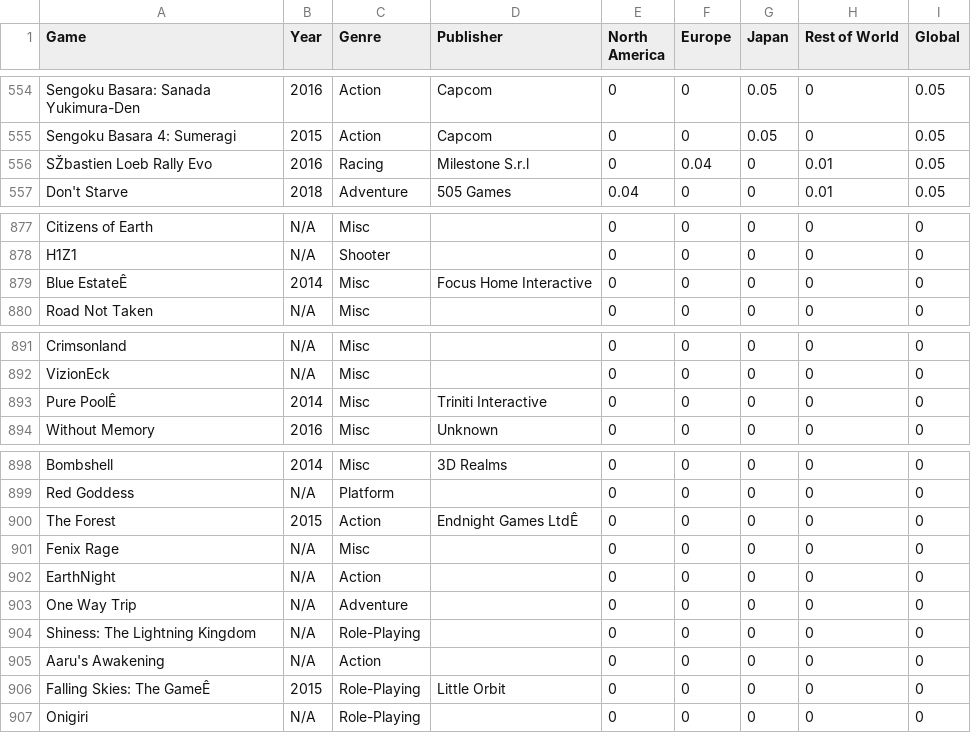
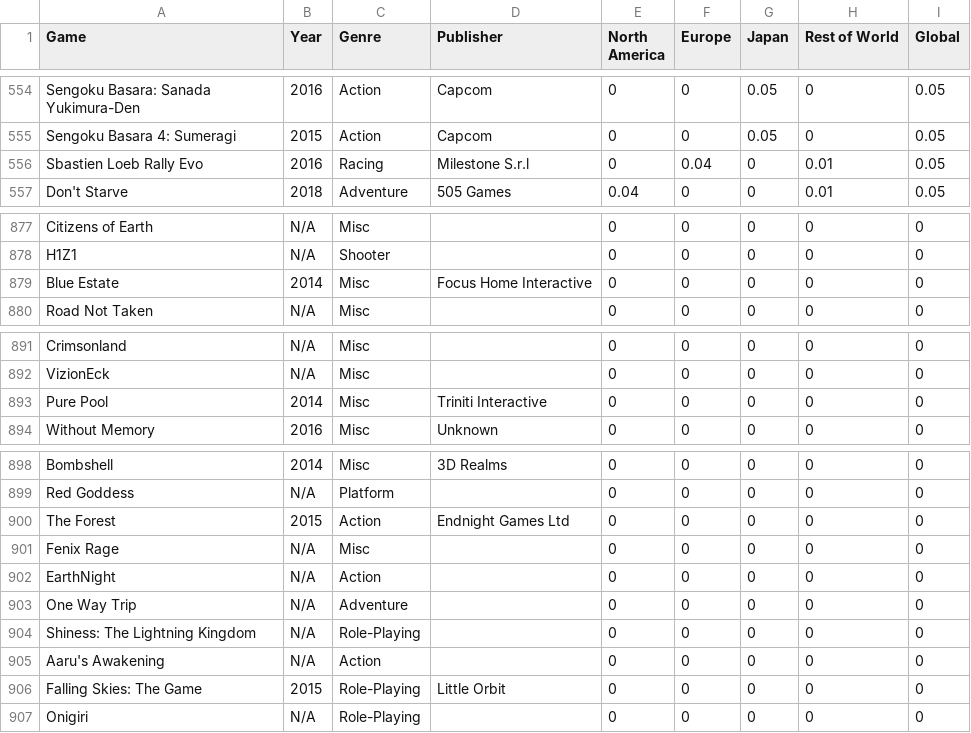
Before and after one commit to beccasolomon22/Video_Game_Marketing, a CSV file: data/Global_Sales/PS4_GamesSales.csv, drawn as a sheet; only a part is shown, gaps mark what is left out; the diff covers the shown part only; the diff names each change by its address in the sheet, - before the commit and + after, or states it on an @@ line.

```diff
--- a/data/Global_Sales/PS4_GamesSales.csv
+++ b/data/Global_Sales/PS4_GamesSales.csv
-A556 (Game): SŽbastien Loeb Rally Evo
+A556 (Game): Sbastien Loeb Rally Evo
-A879 (Game): Blue EstateÊ
+A879 (Game): Blue Estate
-A893 (Game): Pure PoolÊ
+A893 (Game): Pure Pool
-D900 (Publisher): Endnight Games LtdÊ
+D900 (Publisher): Endnight Games Ltd
-A906 (Game): Falling Skies: The GameÊ
+A906 (Game): Falling Skies: The Game
```
Also changed, not shown: 7 edited cells elsewhere in this file, data/Games_Review_Score.csv, data/Global_Sales/XboxOne_GameSales.csv, 8 other files.
